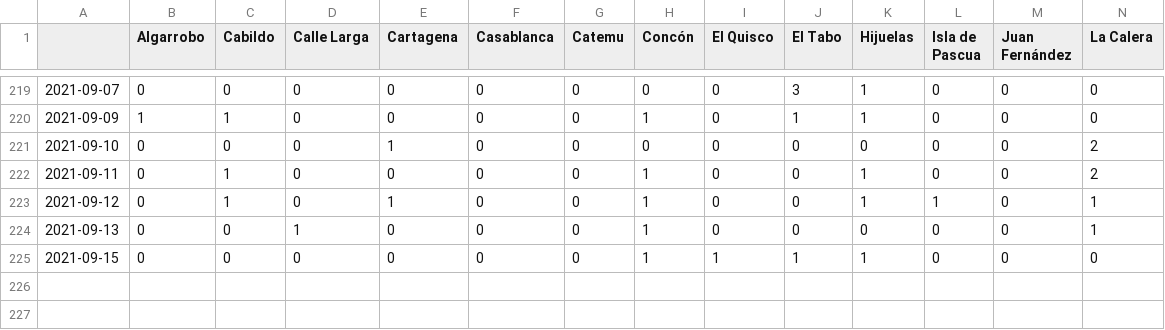
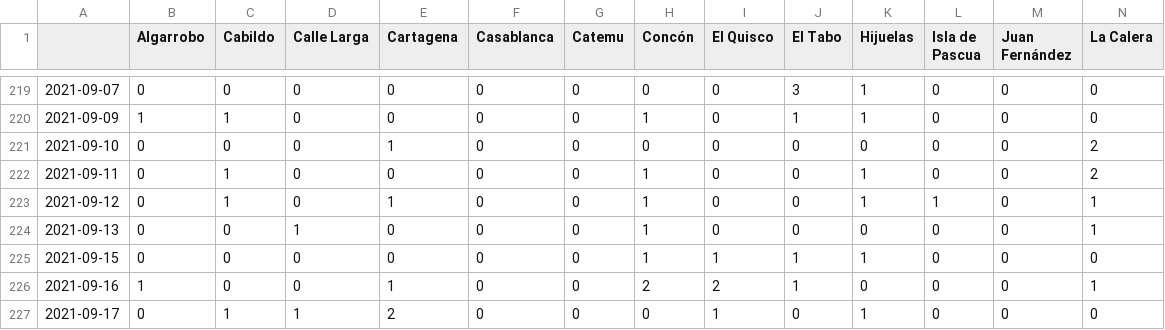
Before and after one commit to aurmeneta/ReportesCovidValparaiso, a CSV file: casos-nuevos/casos-diarios_T.csv, drawn as a sheet; only a part is shown, gaps mark what is left out; rows hold the shown columns only; the diff names each change by its address in the sheet, - before the commit and + after, or states it on an @@ line.

```diff
--- a/casos-nuevos/casos-diarios_T.csv
+++ b/casos-nuevos/casos-diarios_T.csv
+row 226: 2021-09-16 | 1 | 0 | 0 | 1 | 0 | 0 | 2 | 2 | 1 | 0 | 0 | 0 | 1
+row 227: 2021-09-17 | 0 | 1 | 1 | 2 | 0 | 0 | 0 | 1 | 0 | 1 | 0 | 0 | 0
```
Also changed, not shown: casos-nuevos/casos-diarios.csv, 2 other files.
